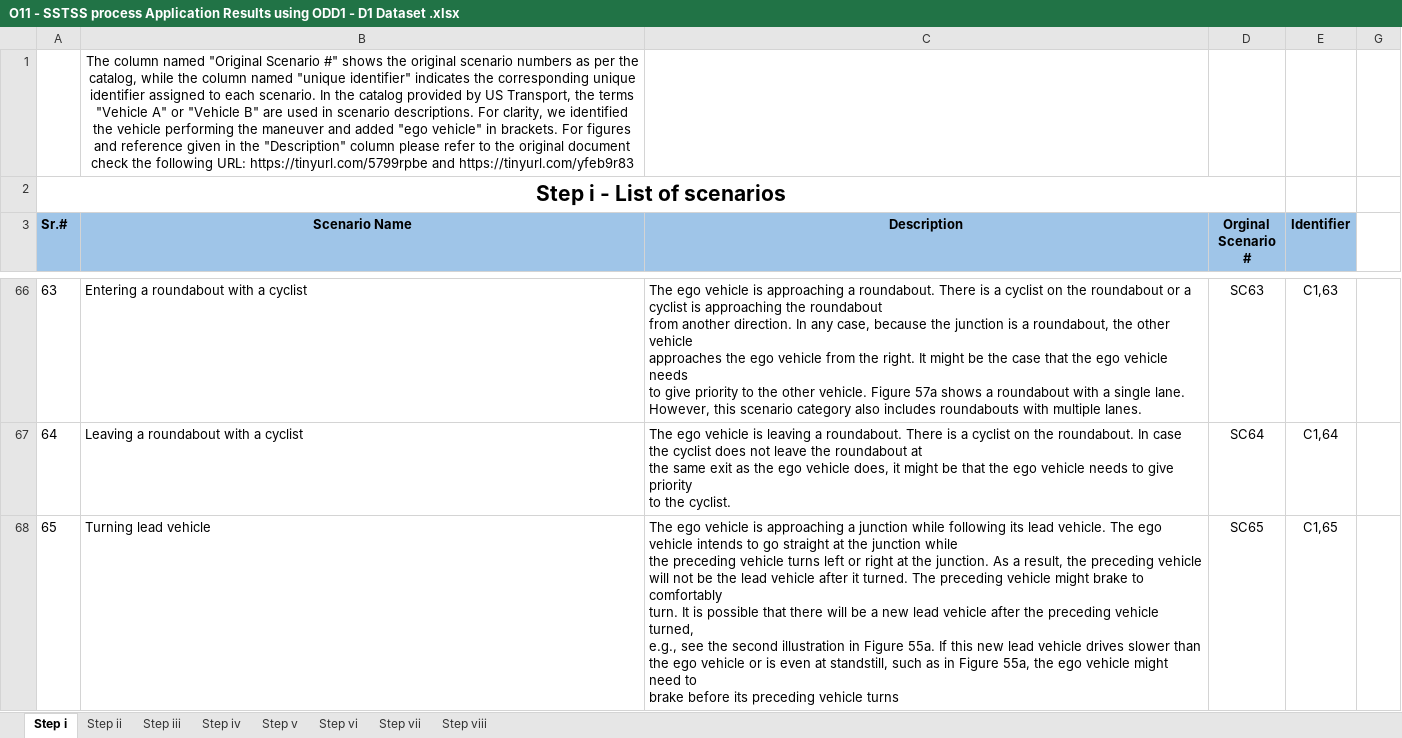
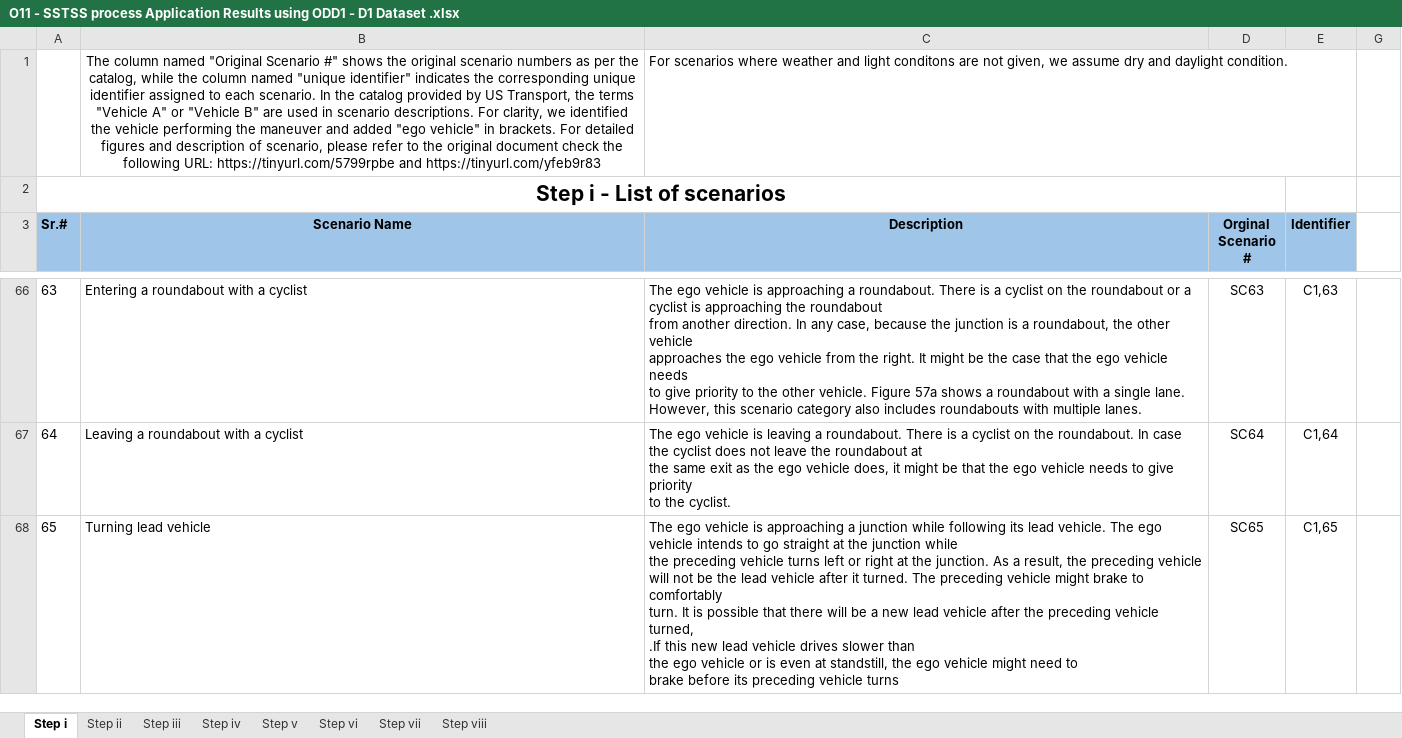
Before and after one commit to Fauzia-khan/Analysing-the-Sensitivity-of-the-SSTSS-Process, an Excel workbook: O11 - SSTSS process Application Results using ODD1 - D1 Dataset .xlsx, sheet Step i, drawn as a sheet; only a part is shown, gaps mark what is left out; values as stored, in another font and other column widths than the file's, no borders; removed rows and columns are numbered as before the commit, all else as after; ↵ is a line break in a cell; the diff covers the shown part only; the diff names each change by its address in the sheet, - before the commit and + after, or states it on an @@ line.

```diff
--- a/O11 - SSTSS process Application Results using ODD1 - D1 Dataset .xlsx (sheet Step i)
+++ b/O11 - SSTSS process Application Results using ODD1 - D1 Dataset .xlsx (sheet Step i)
-row 1:  | The column named "Original Scenario #" shows the original scenario numbers as per the catalog, while the column named "unique identifier" indicates the corresponding unique identifier assigned to each scenario. In the catalog provided by US Transport, the terms "Vehicle A" or "Vehicle B" are used in scenario descriptions. For clarity, we identified the vehicle performing the maneuver and added "ego vehicle" in brackets. For figures and reference given in the "Description" column please refer to the original document check the following URL: https://tinyurl.com/5799rpbe and https://tinyurl.com/yfeb9r83
+row 1:  | The column named "Original Scenario #" shows the original scenario numbers as per the catalog, while the column named "unique identifier" indicates the corresponding unique identifier assigned to each scenario. In the catalog provided by US Transport, the terms "Vehicle A" or "Vehicle B" are used in scenario descriptions. For clarity, we identified the vehicle performing the maneuver and added "ego vehicle" in brackets. For detailed figures and description of scenario, please refer to the original document check the following URL: https://tinyurl.com/5799rpbe and https://tinyurl.com/yfeb9r83 | For scenarios where weather and light conditons are not given, we assume dry and daylight condition.
-C68 (Description): …vehicle turned, ↵ e.g., see the second illustration in Figure 55a. If this new lead vehicle drives slower than ↵ the ego vehicle or is even at standstill, such as in Figure 55a, the ego…
+C68 (Description): …vehicle turned, ↵ .If this new lead vehicle drives slower than ↵ the ego vehicle or is even at standstill, the ego…
```
Also changed, not shown: 21 edited cells elsewhere in this sheet, sheet Step iii, sheet Step iv, sheet Step v, sheet Step ii, sheet Step viii, hidden cells, charts or pictures.
